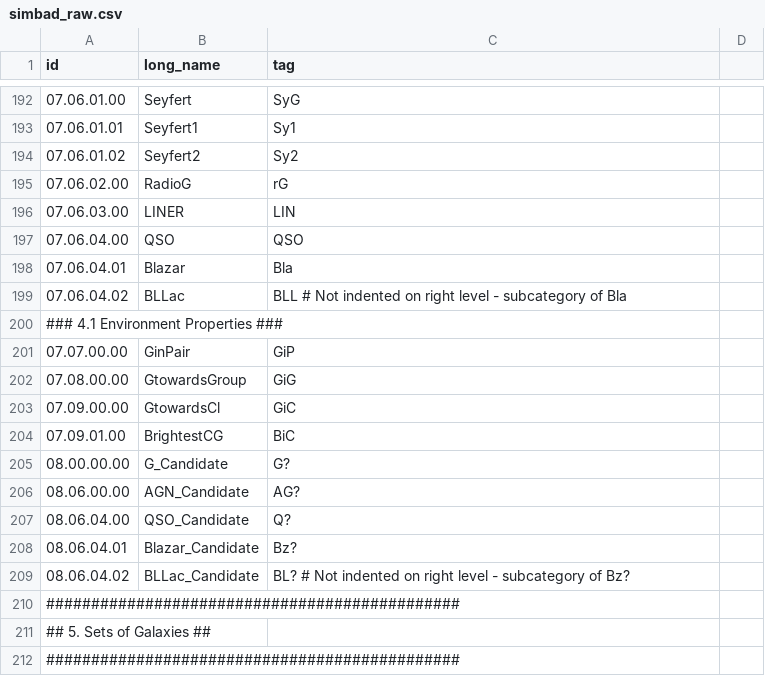
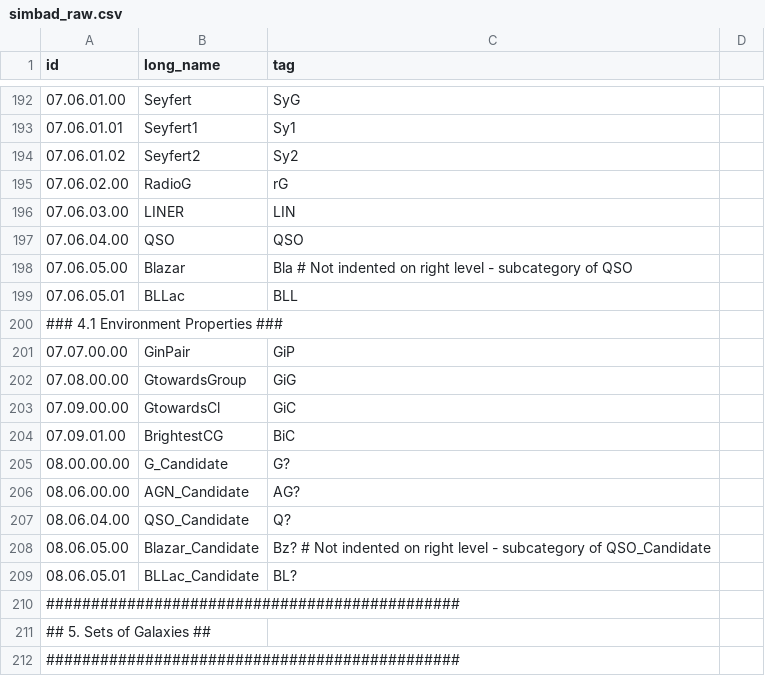
Before and after one commit to joelenehales/galaxy_data_mines, a CSV file: galaxy_data_mines/data/simbad_raw.csv, drawn as a sheet; only a part is shown, gaps mark what is left out.

```diff
--- a/galaxy_data_mines/data/simbad_raw.csv
+++ b/galaxy_data_mines/data/simbad_raw.csv
@@ -197,4 +197,4 @@ id,long_name,tag
 "07.06.04.00",QSO,QSO
-"07.06.04.01",Blazar,Bla
-"07.06.04.02",BLLac,BLL # Not indented on right level - subcategory of Bla
+"07.06.05.00",Blazar,Bla # Not indented on right level - subcategory of QSO
+"07.06.05.01",BLLac,BLL
 ### 4.1 Environment Properties ###
@@ -207,4 +207,4 @@ id,long_name,tag
 "08.06.04.00",QSO_Candidate,Q?
-"08.06.04.01",Blazar_Candidate,Bz?
-"08.06.04.02",BLLac_Candidate,BL? # Not indented on right level - subcategory of Bz?
+"08.06.05.00",Blazar_Candidate,Bz? # Not indented on right level - subcategory of QSO_Candidate
+"08.06.05.01",BLLac_Candidate,BL?
 ##############################################
```
Also changed, not shown: 1 other file.
